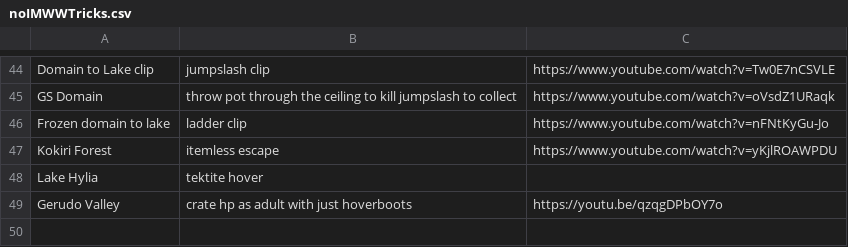
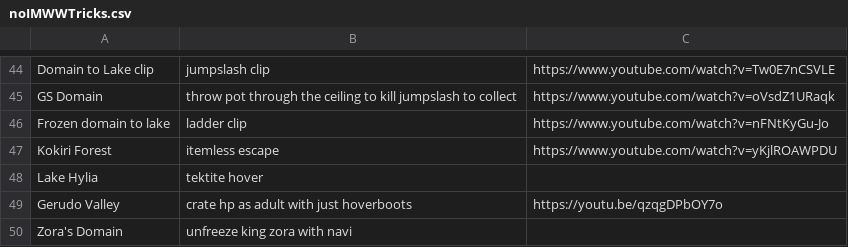
Before and after one commit to AmazingAmpharos/OoT-Randomizer, a CSV file: Notes/noIMWWTricks.csv, drawn as a sheet; only a part is shown, gaps mark what is left out.

```diff
--- a/Notes/noIMWWTricks.csv
+++ b/Notes/noIMWWTricks.csv
@@ -49 +49,2 @@ Lake Hylia,tektite hover,
 Gerudo Valley,crate hp as adult with just hoverboots,https://youtu.be/qzqgDPbOY7o
+Zora's Domain,unfreeze king zora with navi,
```
Also changed, not shown: 3 other files.
